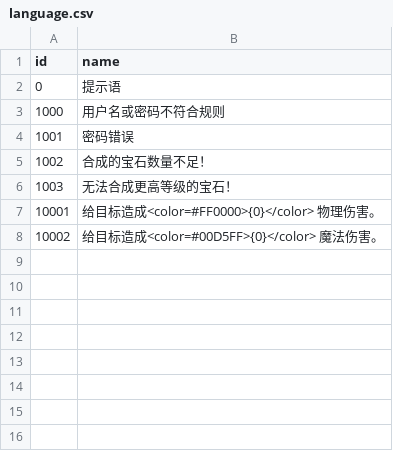
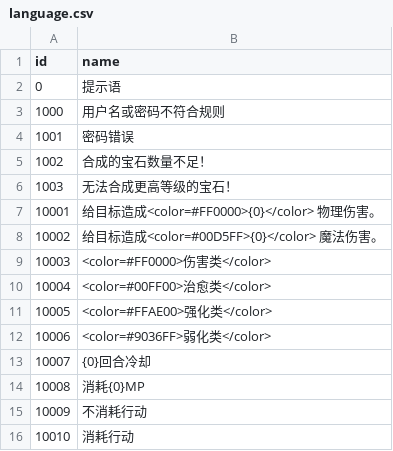
Before and after one commit to PenpenLi/sanguotafang, a CSV file: Assets/Resources/data/language.csv, drawn as a sheet; the diff names each change by its address in the sheet, - before the commit and + after, or states it on an @@ line.

```diff
--- a/Assets/Resources/data/language.csv
+++ b/Assets/Resources/data/language.csv
+row 9: 10003 | <color=#FF0000>伤害类</color>
+row 10: 10004 | <color=#00FF00>治愈类</color>
+row 11: 10005 | <color=#FFAE00>强化类</color>
+row 12: 10006 | <color=#9036FF>弱化类</color>
+row 13: 10007 | {0}回合冷却
+row 14: 10008 | 消耗{0}MP
+row 15: 10009 | 不消耗行动
+row 16: 10010 | 消耗行动
```
Also changed, not shown: Assets/Resources/data/hero.csv, Assets/Resources/data/skill.csv, 10 other files.
